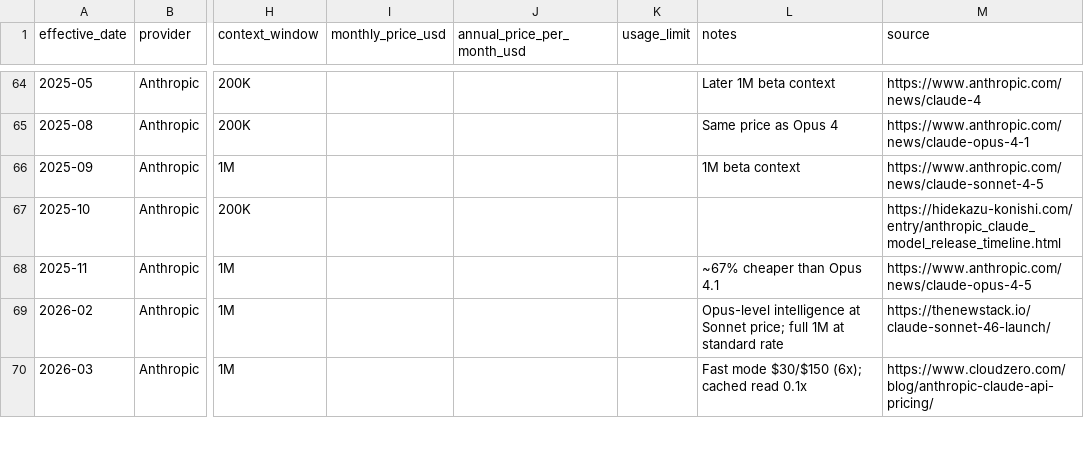
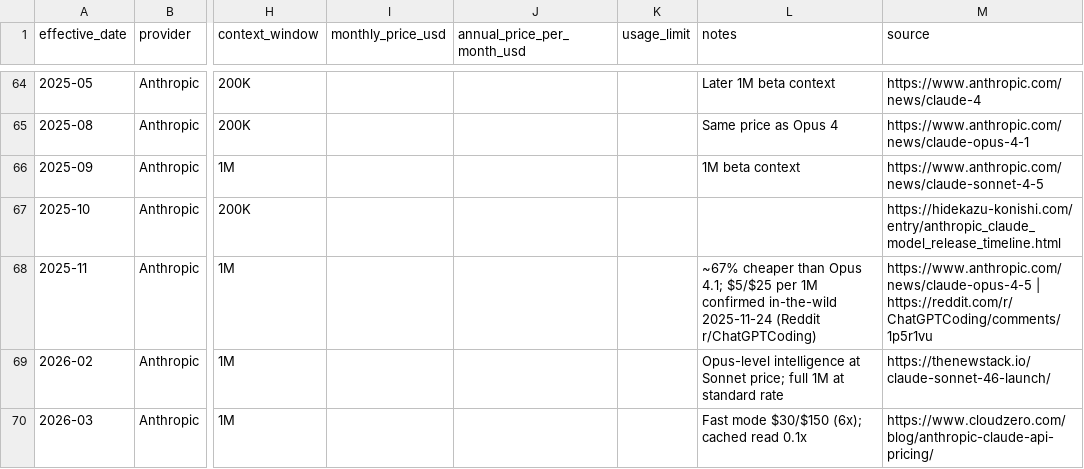
Before and after one commit to AI-LLM/Controversy, a CSV file: chat/token-price.csv, drawn as a sheet; only a part is shown, gaps mark what is left out; the diff covers the shown part only; the diff names each change by its address in the sheet, - before the commit and + after, or states it on an @@ line.

```diff
--- a/chat/token-price.csv
+++ b/chat/token-price.csv
-L68 (notes): …than Opus 4.1
+L68 (notes): …than Opus 4.1; $5/$25 per 1M confirmed in-the-wild 2025-11-24 (Reddit r/ChatGPTCoding)
-M68 (source): https://www.anthropic.com/news/claude-opus-4-5
+M68 (source): https://www.anthropic.com/news/claude-opus-4-5 | https://reddit.com/r/ChatGPTCoding/comments/1p5r1vu
```
Also changed, not shown: 2 added rows and 4 edited cells elsewhere in this file, 2 other files.
